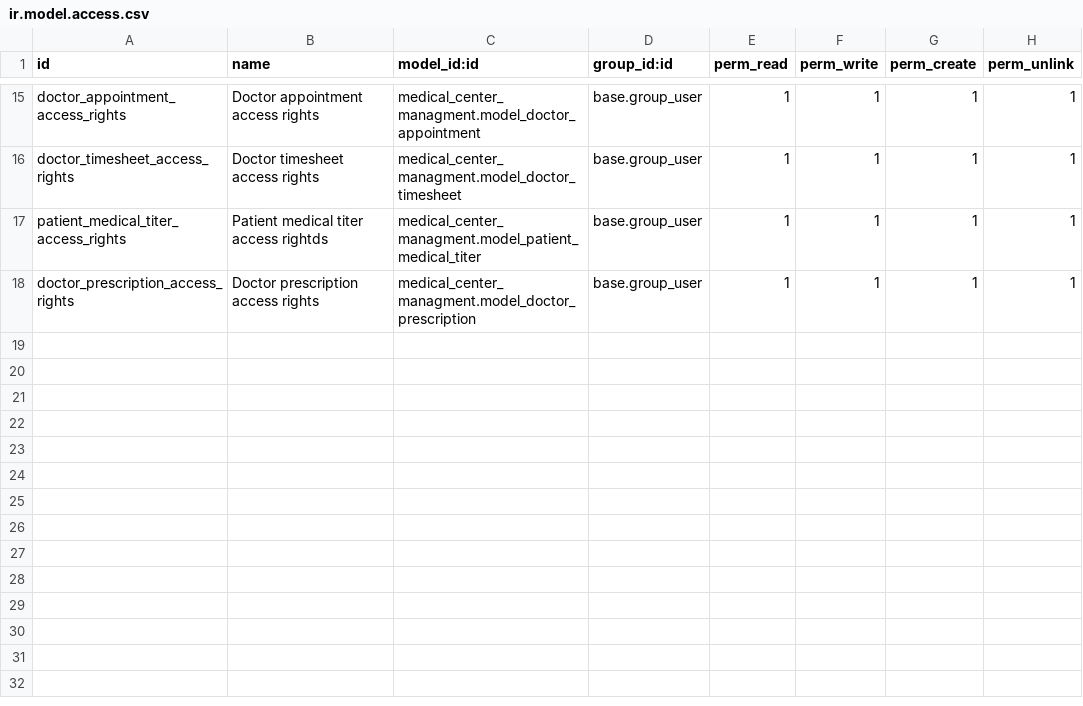
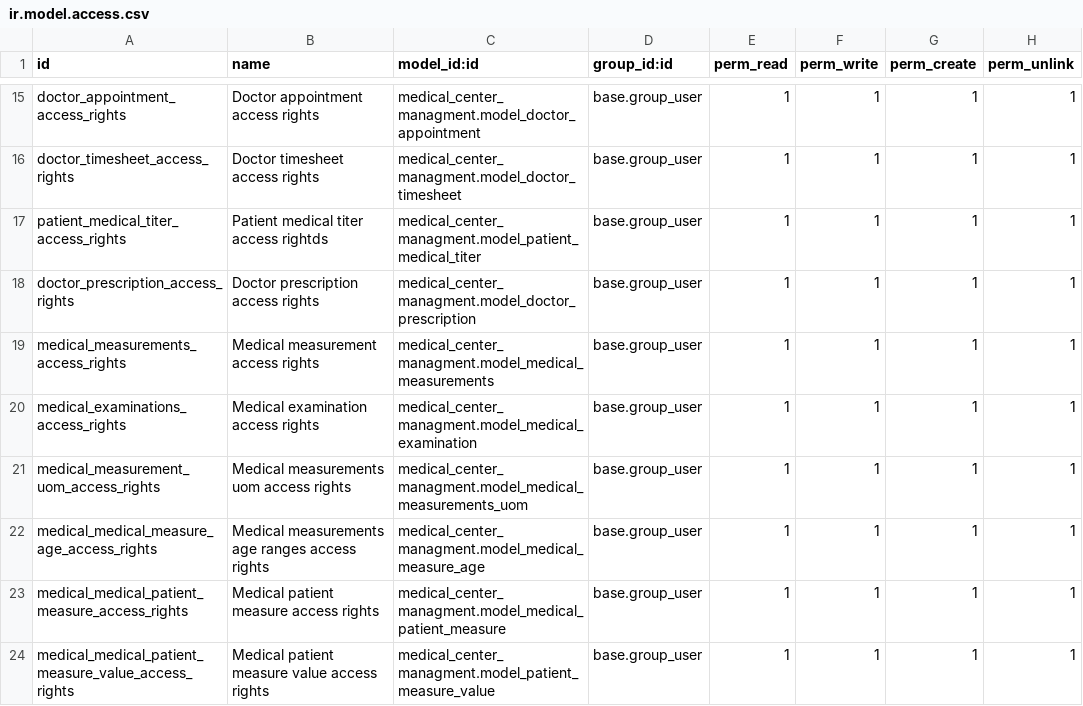
Before and after one commit to HGHULFG1/medical-center-managment, a CSV file: medical_center_managment/security/ir.model.access.csv, drawn as a sheet; only a part is shown, gaps mark what is left out; the diff names each change by its address in the sheet, - before the commit and + after, or states it on an @@ line.

```diff
--- a/medical_center_managment/security/ir.model.access.csv
+++ b/medical_center_managment/security/ir.model.access.csv
+row 19: medical_measurements_access_rights | Medical measurement access rights | medical_center_managment.model_medical_measurements | base.group_user | 1 | 1 | 1 | 1
+row 20: medical_examinations_access_rights | Medical examination access rights | medical_center_managment.model_medical_examination | base.group_user | 1 | 1 | 1 | 1
+row 21: medical_measurement_uom_access_rights | Medical measurements uom access rights | medical_center_managment.model_medical_measurements_uom | base.group_user | 1 | 1 | 1 | 1
+row 22: medical_medical_measure_age_access_rights | Medical measurements age ranges access rights | medical_center_managment.model_medical_measure_age | base.group_user | 1 | 1 | 1 | 1
+row 23: medical_medical_patient_measure_access_rights | Medical patient measure access rights | medical_center_managment.model_medical_patient_measure | base.group_user | 1 | 1 | 1 | 1
+row 24: medical_medical_patient_measure_value_access_rights | Medical patient measure value access rights | medical_center_managment.model_patient_measure_value | base.group_user | 1 | 1 | 1 | 1
```
Also changed, not shown: 43 other files.
